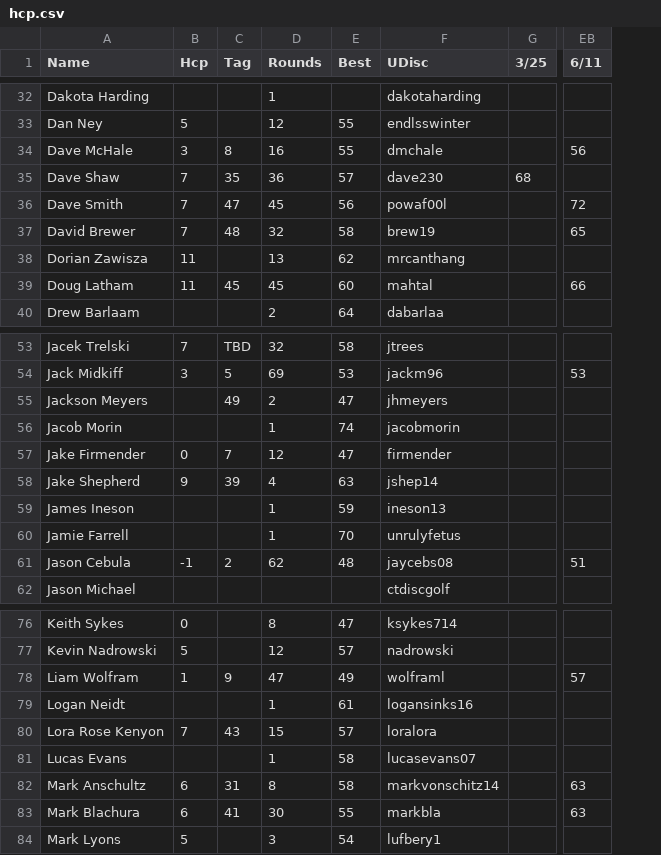
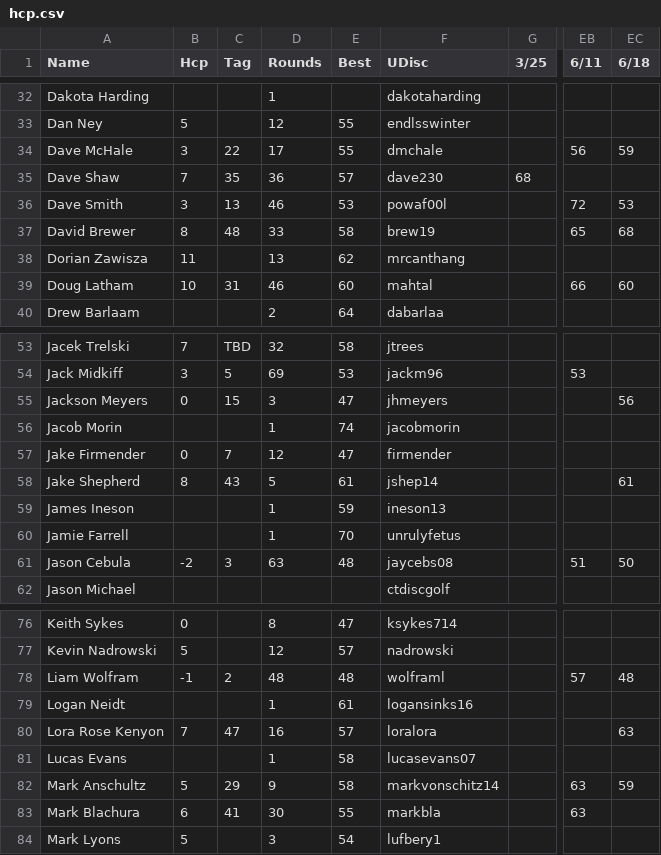
Before and after one commit to tylerjhanson/lufbery-disc-golf, a CSV file: src/data/hcp.csv, drawn as a sheet; only a part is shown, gaps mark what is left out; the diff covers the shown part only; the diff names each change by its address in the sheet, - before the commit and + after, or states it on an @@ line.

```diff
--- a/src/data/hcp.csv
+++ b/src/data/hcp.csv
+column EC (6/18), rows 34-39: 59 |  | 53 | 68 |  | 60; rows 55-61: 56 |  |  | 61 |  |  | 50; rows 78-82: 48 |  | 63 |  | 59
-C34 (Tag): 8
+C34 (Tag): 22
-D34 (Rounds): 16
+D34 (Rounds): 17
-B36 (Hcp): 7
+B36 (Hcp): 3
-C36 (Tag): 47
+C36 (Tag): 13
-D36 (Rounds): 45
+D36 (Rounds): 46
-E36 (Best): 56
+E36 (Best): 53
-B37 (Hcp): 7
+B37 (Hcp): 8
-D37 (Rounds): 32
+D37 (Rounds): 33
-B39 (Hcp): 11
+B39 (Hcp): 10
-C39 (Tag): 45
+C39 (Tag): 31
-D39 (Rounds): 45
+D39 (Rounds): 46
-B55 (Hcp): (empty)
+B55 (Hcp): 0
-C55 (Tag): 49
+C55 (Tag): 15
-D55 (Rounds): 2
+D55 (Rounds): 3
-B58 (Hcp): 9
+B58 (Hcp): 8
-C58 (Tag): 39
+C58 (Tag): 43
-D58 (Rounds): 4
+D58 (Rounds): 5
-E58 (Best): 63
+E58 (Best): 61
-B61 (Hcp): -1
+B61 (Hcp): -2
-C61 (Tag): 2
+C61 (Tag): 3
-D61 (Rounds): 62
+D61 (Rounds): 63
-B78 (Hcp): 1
+B78 (Hcp): -1
-C78 (Tag): 9
+C78 (Tag): 2
-D78 (Rounds): 47
+D78 (Rounds): 48
-E78 (Best): 49
+E78 (Best): 48
-C80 (Tag): 43
+C80 (Tag): 47
-D80 (Rounds): 15
+D80 (Rounds): 16
-B82 (Hcp): 6
+B82 (Hcp): 5
-C82 (Tag): 31
+C82 (Tag): 29
-D82 (Rounds): 8
+D82 (Rounds): 9
```
Also changed, not shown: 34 edited cells elsewhere in this file, src/data/handicap-tag-history.csv, src/data/wkres.csv.
